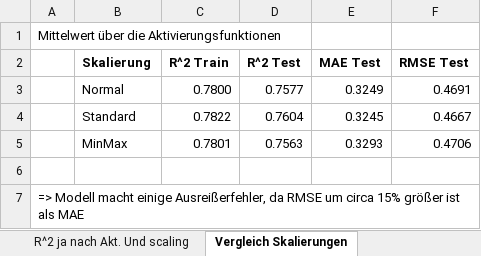
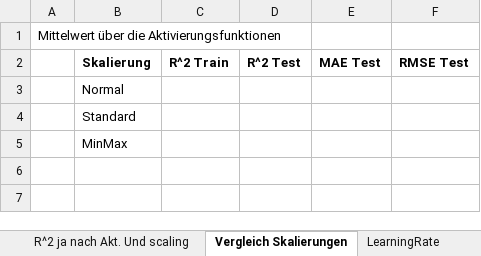
Before and after one commit to FlorianAdamczyk/ki-308, an Excel workbook: results/Auswertung_Zusammenhang_Aktivierungsfunktion_Skalierung.xlsx, sheet Vergleich Skalierungen, drawn as a sheet; values as stored, in another font and other column widths than the file's, no borders; removed rows and columns are numbered as before the commit, all else as after; the diff names each change by its address in the sheet, - before the commit and + after, or states it on an @@ line.

Commit message:
Logbuch um Aktivierungsfkt. + Skalierung ergänzt; Ansatz Lernrate bestimmen gesetzt

```diff
--- a/results/Auswertung_Zusammenhang_Aktivierungsfunktion_Skalierung.xlsx (sheet Vergleich Skalierungen)
+++ b/results/Auswertung_Zusammenhang_Aktivierungsfunktion_Skalierung.xlsx (sheet Vergleich Skalierungen)
+sheet tab: LearningRate
-row 3:  | Normal | 0.7800 | 0.7577 | 0.3249 | 0.4691
-row 4:  | Standard | 0.7822 | 0.7604 | 0.3245 | 0.4667
-row 5:  | MinMax | 0.7801 | 0.7563 | 0.3293 | 0.4706
-B3: (empty)
+B3: Normal
-row 7: => Modell macht einige Ausreißerfehler, da RMSE um circa 15% größer ist als MAE
+row 4:  | Standard
+row 5:  | MinMax
```
Also changed, not shown: sheet R^2 ja nach Akt. Und scaling, charts or pictures, 2 other files.
